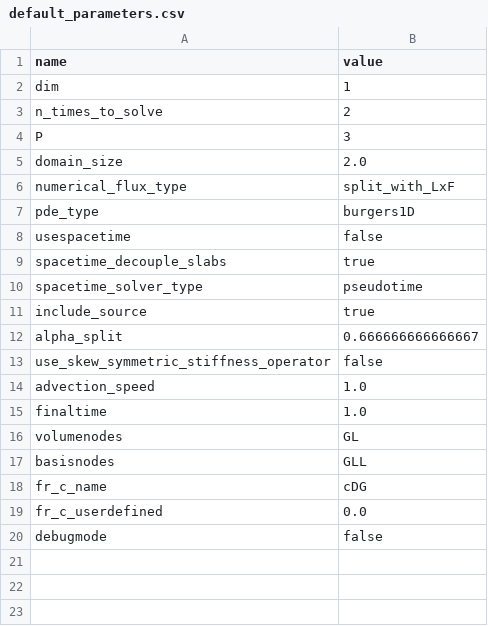
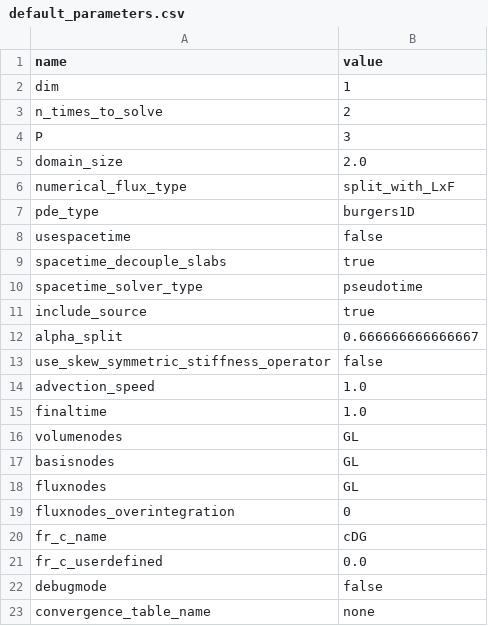
Before and after one commit to cpethrick/DG, a CSV file: default_parameters.csv, drawn as a sheet.

Commit message:
Flux nodes (#2)
* Adding parameters for flux nodes and OI. Does not impact solution yet.

* Remove accidentally committed result files

* Assembling flux basis. [will not build]

* Adding flux basis: builds.

* Linear advection reaches correct order without any dimension complaints.

* 2D linear advection works

* Correct FR name

* Burgers (conservative, split, skew-sym) achieve correct OOA

* Burgers space-time is solving. Still some checking re:Euler.

* Checkpoint: Euler reaching entropy conservation (all nodes are collocated)

* Save convergence files to a named destination

* Case-insensitive c names

* Add script to generate a figure of the reference element.

* Add capability to save JFNK residual log and add warnings to known-issue params

* Minor corrections from PR

* Add param files for OOA tests used in paper.

* Resolve missed merge conflict

```diff
--- a/default_parameters.csv
+++ b/default_parameters.csv
@@ -16,3 +16,5 @@ finaltime,1.0
 volumenodes,GL
-basisnodes,GLL
+basisnodes,GL
+fluxnodes,GL
+fluxnodes_overintegration,0
 fr_c_name,cDG
@@ -20 +22,2 @@ fr_c_userdefined,0.0
 debugmode,false
+convergence_table_name,none
```
Also changed, not shown: spacetime_euler_entropy_preservation.csv, 27 other files.
